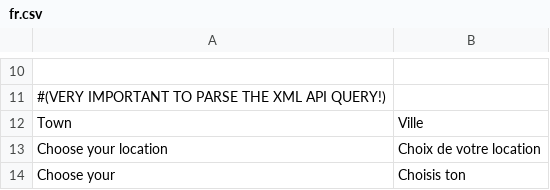
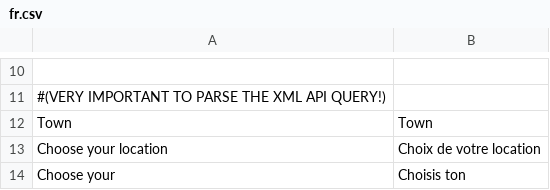
Before and after one commit to alabs/nolotiro, a CSV file: application/languages/fr.csv, drawn as a sheet; only a part is shown, gaps mark what is left out; the diff names each change by its address in the sheet, - before the commit and + after, or states it on an @@ line.

```diff
--- a/application/languages/fr.csv
+++ b/application/languages/fr.csv
-B12: Ville
+B12: Town
```
Also changed, not shown: application/languages/ca.csv, application/languages/de.csv, 1 other file.
